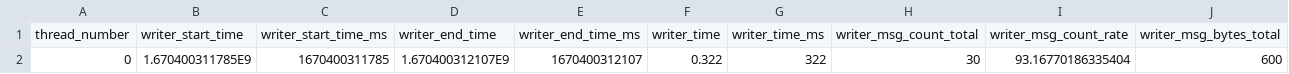
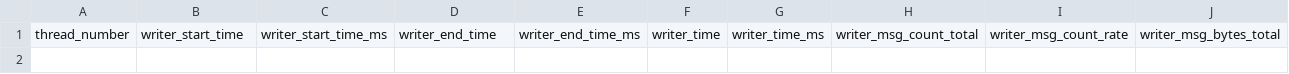
Before and after one commit to itochiii/sinetstream, a TSV file: result/plain-coff-1-1st-kafka.tsv, drawn as a sheet; only a part is shown; rows hold the shown columns only; the diff names each change by its address in the sheet, - before the commit and + after, or states it on an @@ line.

```diff
--- a/result/plain-coff-1-1st-kafka.tsv
+++ b/result/plain-coff-1-1st-kafka.tsv
-row 2: 0 | 1.670400311785E9 | 1670400311785 | 1.670400312107E9 | 1670400312107 | 0.322 | 322 | 30 | 93.16770186335404 | 600
```
Also changed, not shown: result/plain-coff-1-1st-mosquitto.tsv, result/plain-coff-1-2nd-kafka.tsv, 7 other files.
